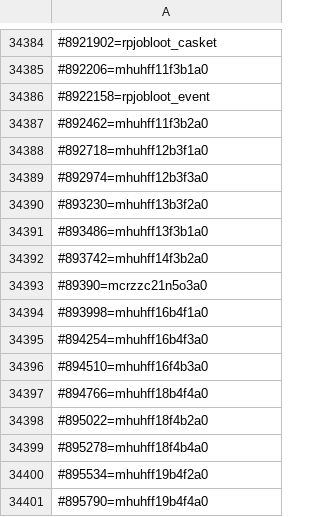
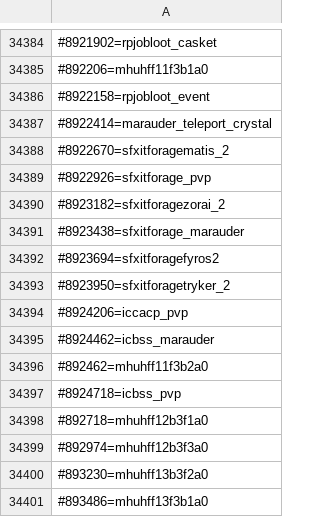
Before and after one commit to misugi/zyroom, a CSV file: Bin/sheetid.csv, drawn as a sheet; only a part is shown, gaps mark what is left out; the shorter side is filled out with more unchanged rows; the diff names each change by its address in the sheet, - before the commit and + after, or states it on an @@ line.

```diff
--- a/Bin/sheetid.csv
+++ b/Bin/sheetid.csv
+row 34387: #8922414=marauder_teleport_crystal
+row 34388: #8922670=sfxitforagematis_2
+row 34389: #8922926=sfxitforage_pvp
+row 34390: #8923182=sfxitforagezorai_2
+row 34391: #8923438=sfxitforage_marauder
+row 34392: #8923694=sfxitforagefyros2
+row 34393: #8923950=sfxitforagetryker_2
+row 34394: #8924206=iccacp_pvp
+row 34395: #8924462=icbss_marauder
+row 34397: #8924718=icbss_pvp
```
Also changed, not shown: 18 other files.
